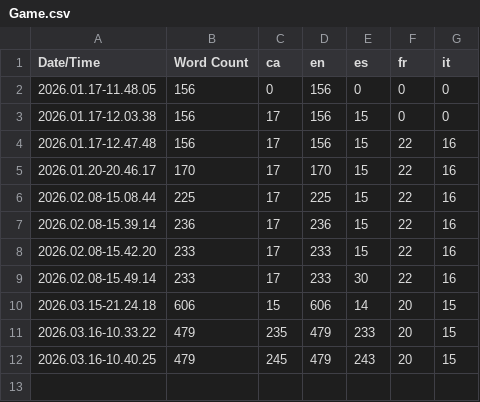
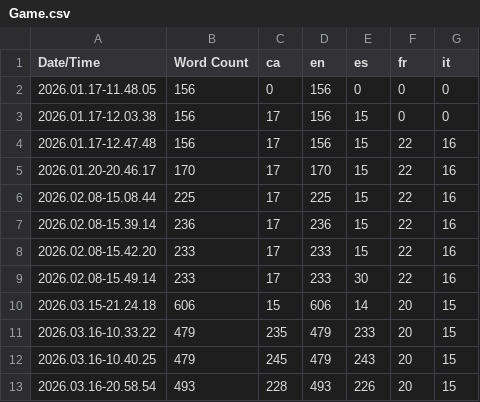
Before and after one commit to puntsg/Cutethulu, a CSV file: Content/Localization/Game/Game.csv, drawn as a sheet.

```diff
--- a/Content/Localization/Game/Game.csv
+++ b/Content/Localization/Game/Game.csv
@@ -12 +12,2 @@ Date/Time,Word Count,ca,en,es,fr,it
 2026.03.16-10.40.25,479,245,479,243,20,15
+2026.03.16-20.58.54,493,228,493,226,20,15
```
Also changed, not shown: 18 other files.
